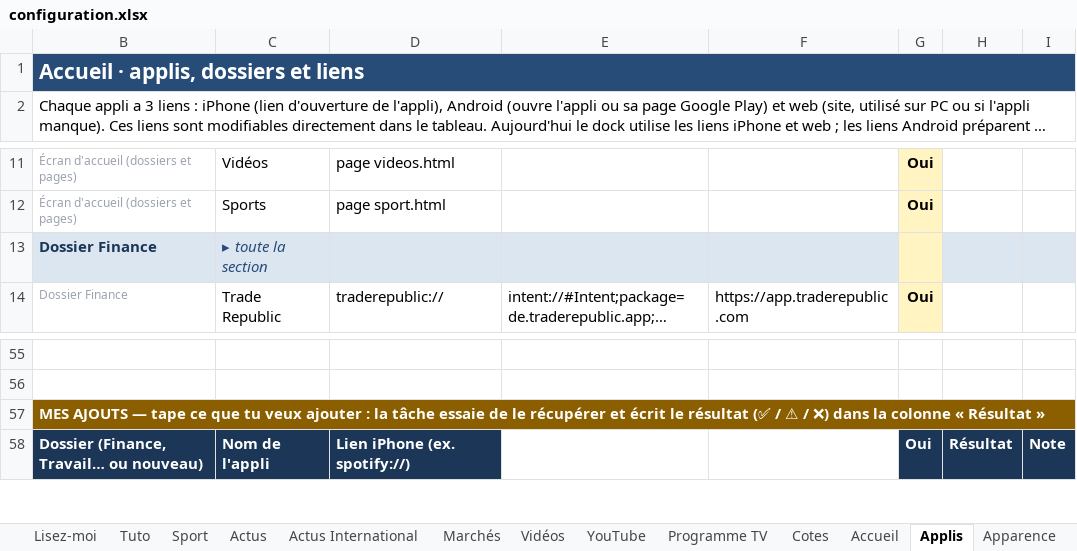
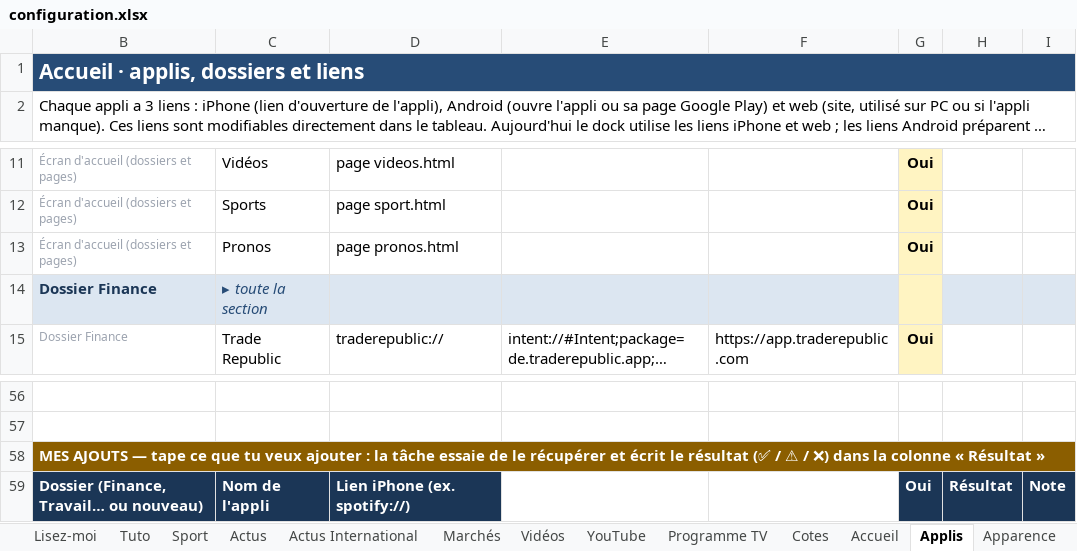
Before and after one commit to ZyAvo/iPhone-Dock, an Excel workbook: configuration.xlsx, sheet Applis, drawn as a sheet; only a part is shown, gaps mark what is left out; long unchanged cells end in …; values as stored, in another font and other column widths than the file's, no borders; conditional formats not drawn; addresses are those after the commit; the diff names each change by its address in the sheet, - before the commit and + after, or states it on an @@ line.

```diff
--- a/configuration.xlsx (sheet Applis)
+++ b/configuration.xlsx (sheet Applis)
-C1:I1 fill: none
+C1:I1 fill: #274C77
+row 13: Écran d'accueil (dossiers et pages) | Pronos | page pronos.html |  |  | Oui
-C58:I58 fill: none
+C58:I58 fill: #8B5E00
```
Also changed, not shown: sheet Lisez-moi, sheet Marchés, sheet Sport, sheet Vidéos, sheet Tuto, sheet Cotes, 7 more sheets, hidden cells.
